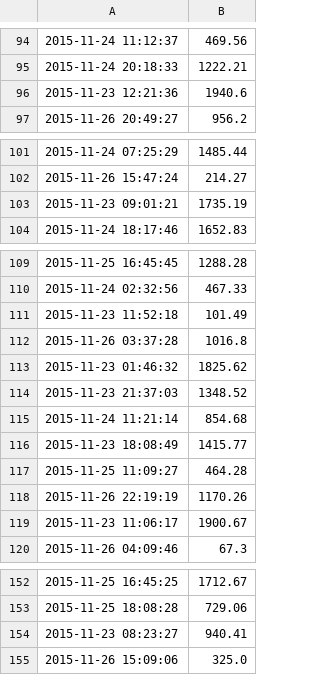
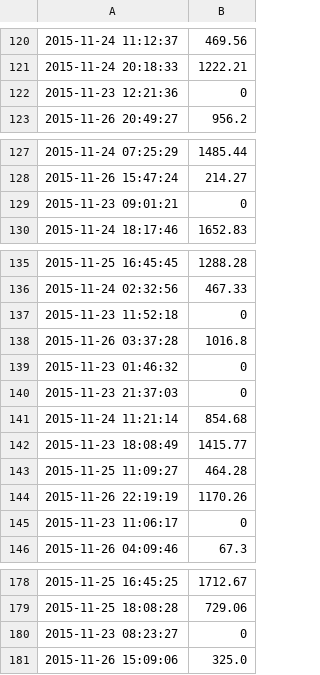
Before and after one commit to wencakisa/SoftUni-Python3, a CSV file: lecture_04/sales.csv, drawn as a sheet; only a part is shown, gaps mark what is left out; the diff covers the shown part only.

```diff
--- a/lecture_04/sales.csv
+++ b/lecture_04/sales.csv
@@ -95,3 +121,3 @@
 2015-11-24 20:18:33,1222.21
-2015-11-23 12:21:36,1940.6
+2015-11-23 12:21:36,0
 2015-11-26 20:49:27,956.2
@@ -102,3 +128,3 @@
 2015-11-26 15:47:24,214.27
-2015-11-23 09:01:21,1735.19
+2015-11-23 09:01:21,0
 2015-11-24 18:17:46,1652.83
@@ -110,6 +136,6 @@
 2015-11-24 02:32:56,467.33
-2015-11-23 11:52:18,101.49
+2015-11-23 11:52:18,0
 2015-11-26 03:37:28,1016.8
-2015-11-23 01:46:32,1825.62
-2015-11-23 21:37:03,1348.52
+2015-11-23 01:46:32,0
+2015-11-23 21:37:03,0
 2015-11-24 11:21:14,854.68
@@ -118,3 +144,3 @@
 2015-11-26 22:19:19,1170.26
-2015-11-23 11:06:17,1900.67
+2015-11-23 11:06:17,0
 2015-11-26 04:09:46,67.3
@@ -153,3 +179,3 @@
 2015-11-25 18:08:28,729.06
-2015-11-23 08:23:27,940.41
+2015-11-23 08:23:27,0
 2015-11-26 15:09:06,325.0
```
Also changed, not shown: 26 added rows and 9 edited cells elsewhere in this file, 8 other files.
